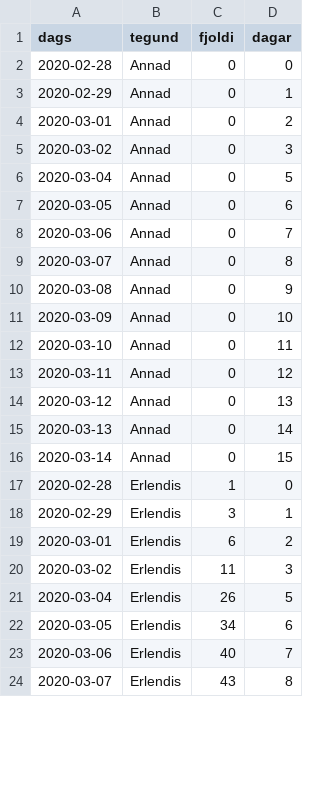
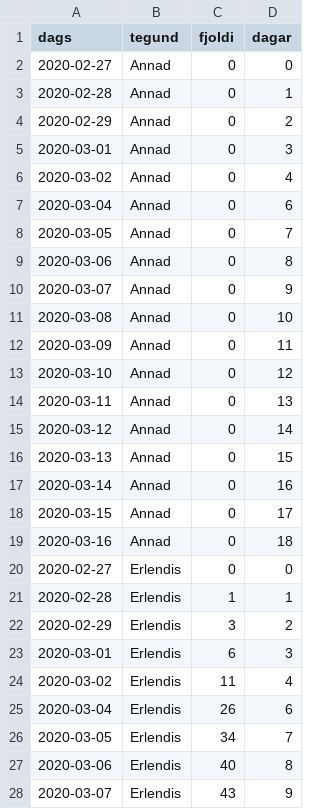
Before and after one commit to bgautijonsson/covid19, a CSV file: COVID_Dashboard/Data/smit.csv, drawn as a sheet; only a part is shown; the diff covers the shown part only.

```diff
--- a/COVID_Dashboard/Data/smit.csv
+++ b/COVID_Dashboard/Data/smit.csv
@@ -1,24 +1,28 @@
 dags,tegund,fjoldi,dagar
-2020-02-28,Annad,0,0
-2020-02-29,Annad,0,1
-2020-03-01,Annad,0,2
-2020-03-02,Annad,0,3
-2020-03-04,Annad,0,5
-2020-03-05,Annad,0,6
-2020-03-06,Annad,0,7
-2020-03-07,Annad,0,8
-2020-03-08,Annad,0,9
-2020-03-09,Annad,0,10
-2020-03-10,Annad,0,11
-2020-03-11,Annad,0,12
-2020-03-12,Annad,0,13
-2020-03-13,Annad,0,14
-2020-03-14,Annad,0,15
-2020-02-28,Erlendis,1,0
-2020-02-29,Erlendis,3,1
-2020-03-01,Erlendis,6,2
-2020-03-02,Erlendis,11,3
-2020-03-04,Erlendis,26,5
-2020-03-05,Erlendis,34,6
-2020-03-06,Erlendis,40,7
-2020-03-07,Erlendis,43,8
+2020-02-27,Annad,0,0
+2020-02-28,Annad,0,1
+2020-02-29,Annad,0,2
+2020-03-01,Annad,0,3
+2020-03-02,Annad,0,4
+2020-03-04,Annad,0,6
+2020-03-05,Annad,0,7
+2020-03-06,Annad,0,8
+2020-03-07,Annad,0,9
+2020-03-08,Annad,0,10
+2020-03-09,Annad,0,11
+2020-03-10,Annad,0,12
+2020-03-11,Annad,0,13
+2020-03-12,Annad,0,14
+2020-03-13,Annad,0,15
+2020-03-14,Annad,0,16
+2020-03-15,Annad,0,17
+2020-03-16,Annad,0,18
+2020-02-27,Erlendis,0,0
+2020-02-28,Erlendis,1,1
+2020-02-29,Erlendis,3,2
+2020-03-01,Erlendis,6,3
+2020-03-02,Erlendis,11,4
+2020-03-04,Erlendis,26,6
+2020-03-05,Erlendis,34,7
+2020-03-06,Erlendis,40,8
+2020-03-07,Erlendis,43,9
```
Also changed, not shown: 8 added rows and 37 edited cells elsewhere in this file, COVID_Dashboard/Data/sottkvi.csv, Data/smit.csv, 30 other files.
